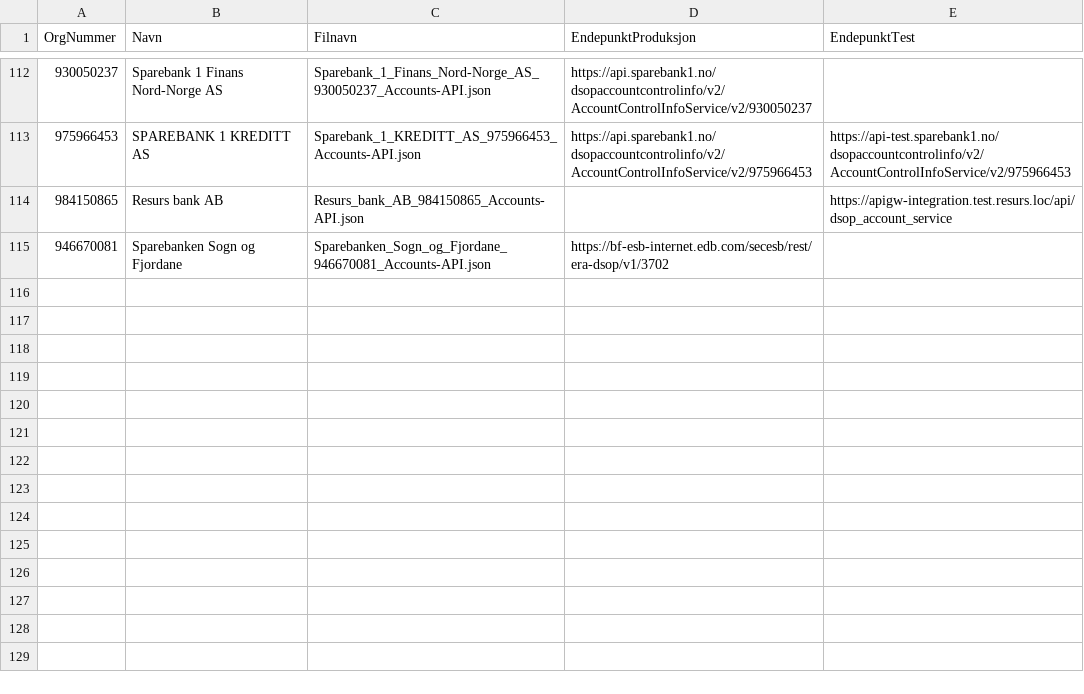
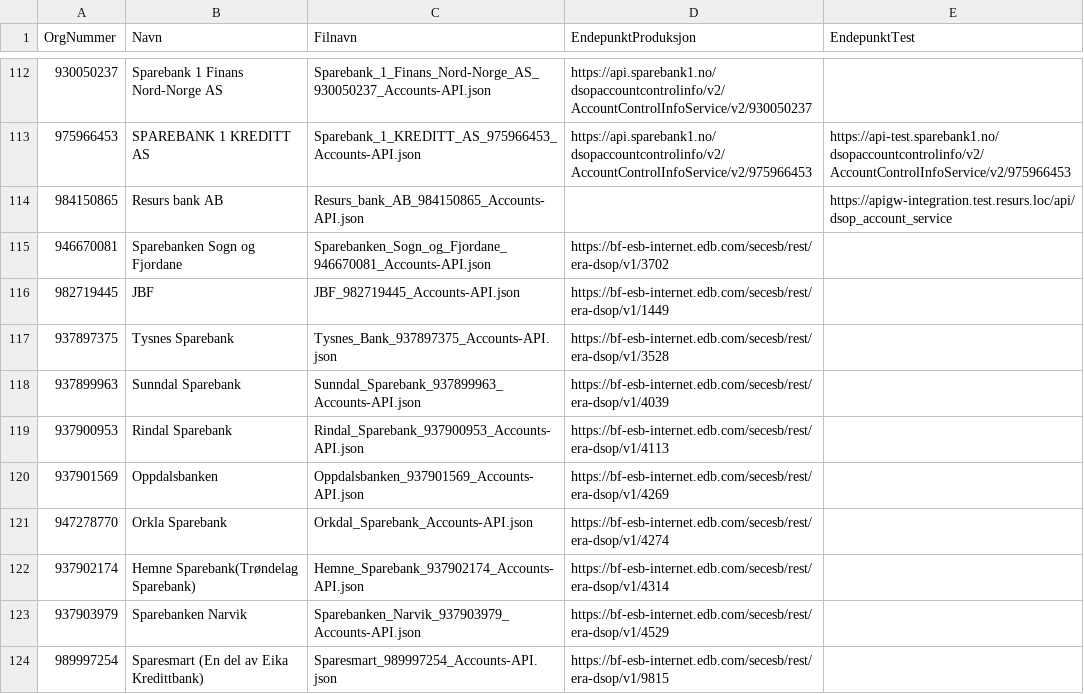
Before and after one commit to Informasjonsforvaltning/dsop-api-spesifikasjoner, a CSV file: banker.csv, drawn as a sheet; only a part is shown, gaps mark what is left out; the diff covers the shown part only; the diff names each change by its address in the sheet, - before the commit and + after, or states it on an @@ line.

Commit message:
chore: add new endpoints and new banks

```diff
--- a/banker.csv
+++ b/banker.csv
+row 116: 982719445 | JBF | JBF_982719445_Accounts-API.json | https://bf-esb-internet.edb.com/secesb/rest/era-dsop/v1/1449
+row 117: 937897375 | Tysnes Sparebank | Tysnes_Bank_937897375_Accounts-API.json | https://bf-esb-internet.edb.com/secesb/rest/era-dsop/v1/3528
+row 118: 937899963 | Sunndal Sparebank | Sunndal_Sparebank_937899963_Accounts-API.json | https://bf-esb-internet.edb.com/secesb/rest/era-dsop/v1/4039
+row 119: 937900953 | Rindal Sparebank | Rindal_Sparebank_937900953_Accounts-API.json | https://bf-esb-internet.edb.com/secesb/rest/era-dsop/v1/4113
+row 120: 937901569 | Oppdalsbanken | Oppdalsbanken_937901569_Accounts-API.json | https://bf-esb-internet.edb.com/secesb/rest/era-dsop/v1/4269
+row 121: 947278770 | Orkla Sparebank | Orkdal_Sparebank_Accounts-API.json | https://bf-esb-internet.edb.com/secesb/rest/era-dsop/v1/4274
+row 122: 937902174 | Hemne Sparebank(Trøndelag Sparebank) | Hemne_Sparebank_937902174_Accounts-API.json | https://bf-esb-internet.edb.com/secesb/rest/era-dsop/v1/4314
+row 123: 937903979 | Sparebanken Narvik | Sparebanken_Narvik_937903979_Accounts-API.json | https://bf-esb-internet.edb.com/secesb/rest/era-dsop/v1/4529
+row 124: 989997254 | Sparesmart (En del av Eika Kredittbank) | Sparesmart_989997254_Accounts-API.json | https://bf-esb-internet.edb.com/secesb/rest/era-dsop/v1/9815
```
Also changed, not shown: 27 edited cells elsewhere in this file, 36 other files.
